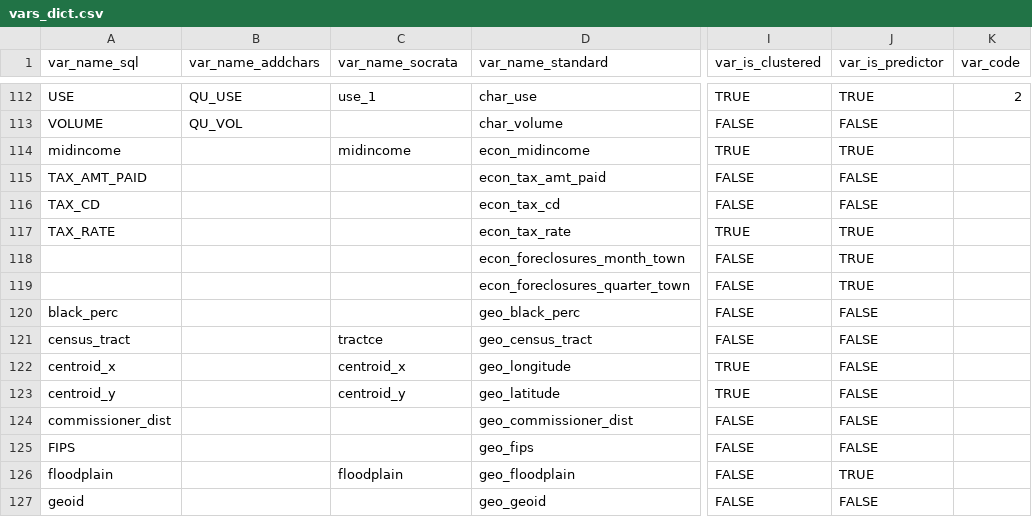
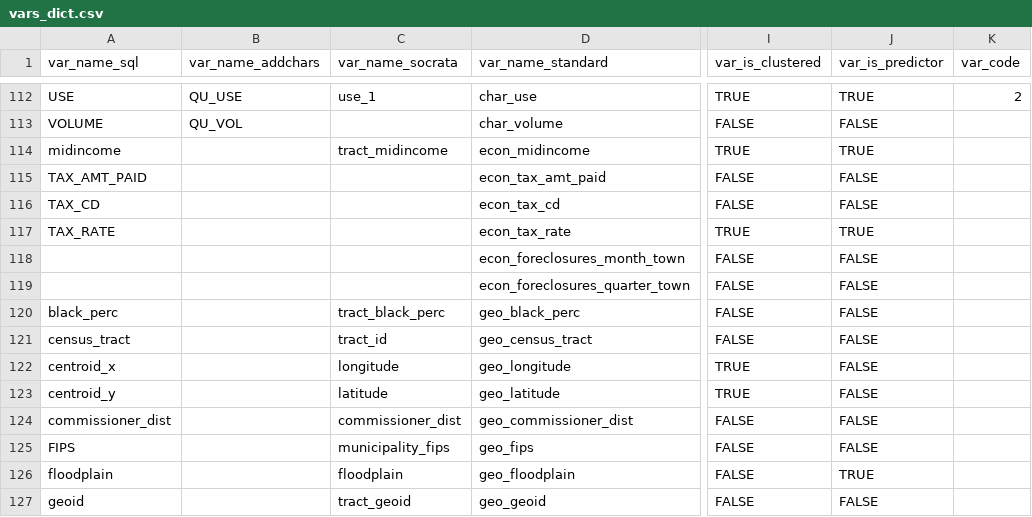
Before and after one commit to ccao-data/ccao, a CSV file: data-raw/vars_dict.csv, drawn as a sheet; only a part is shown, gaps mark what is left out; the diff covers the shown part only; the diff names each change by its address in the sheet, - before the commit and + after, or states it on an @@ line.

Commit message:
Add socrata vars to data dictionary

```diff
--- a/data-raw/vars_dict.csv
+++ b/data-raw/vars_dict.csv
-C114 (var_name_socrata): midincome
+C114 (var_name_socrata): tract_midincome
-J118:J119 (var_is_predictor): TRUE
+J118:J119 (var_is_predictor): FALSE
-C120 (var_name_socrata): (empty)
+C120 (var_name_socrata): tract_black_perc
-C121 (var_name_socrata): tractce
+C121 (var_name_socrata): tract_id
-C122 (var_name_socrata): centroid_x
+C122 (var_name_socrata): longitude
-C123 (var_name_socrata): centroid_y
+C123 (var_name_socrata): latitude
-C124 (var_name_socrata): (empty)
+C124 (var_name_socrata): commissioner_dist
-C125 (var_name_socrata): (empty)
+C125 (var_name_socrata): municipality_fips
-C127 (var_name_socrata): (empty)
+C127 (var_name_socrata): tract_geoid
```
Also changed, not shown: 2 added rows and 23 edited cells elsewhere in this file, 3 other files.
